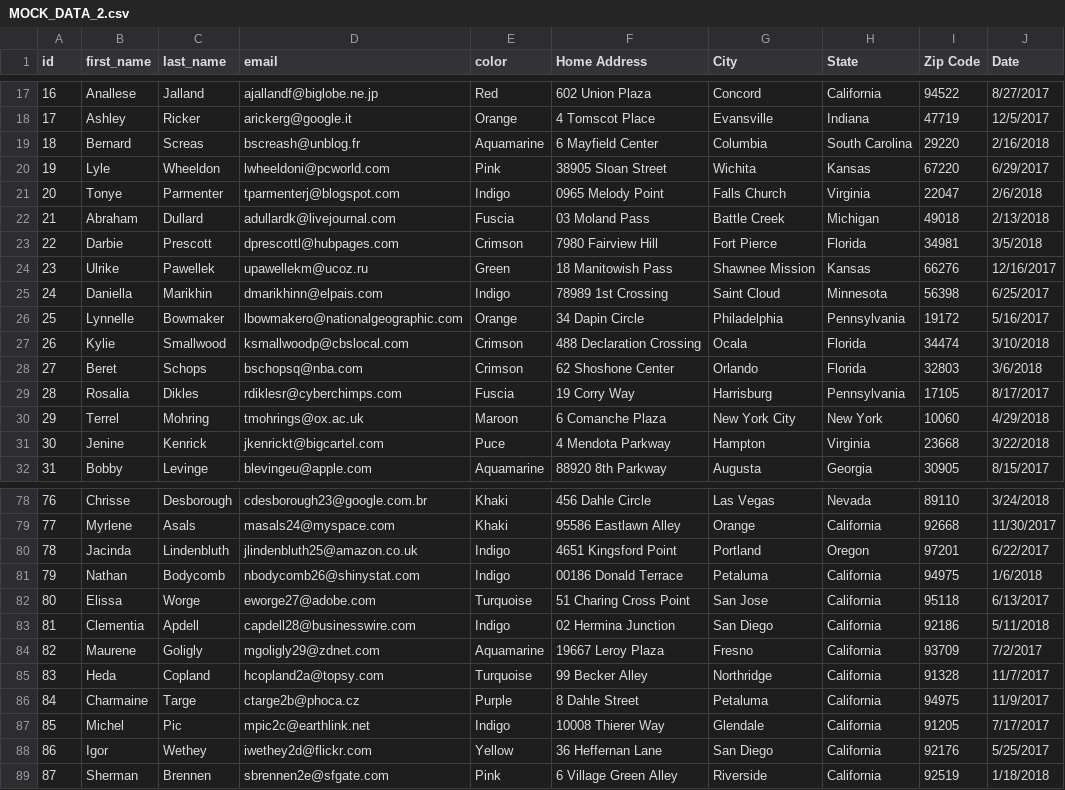
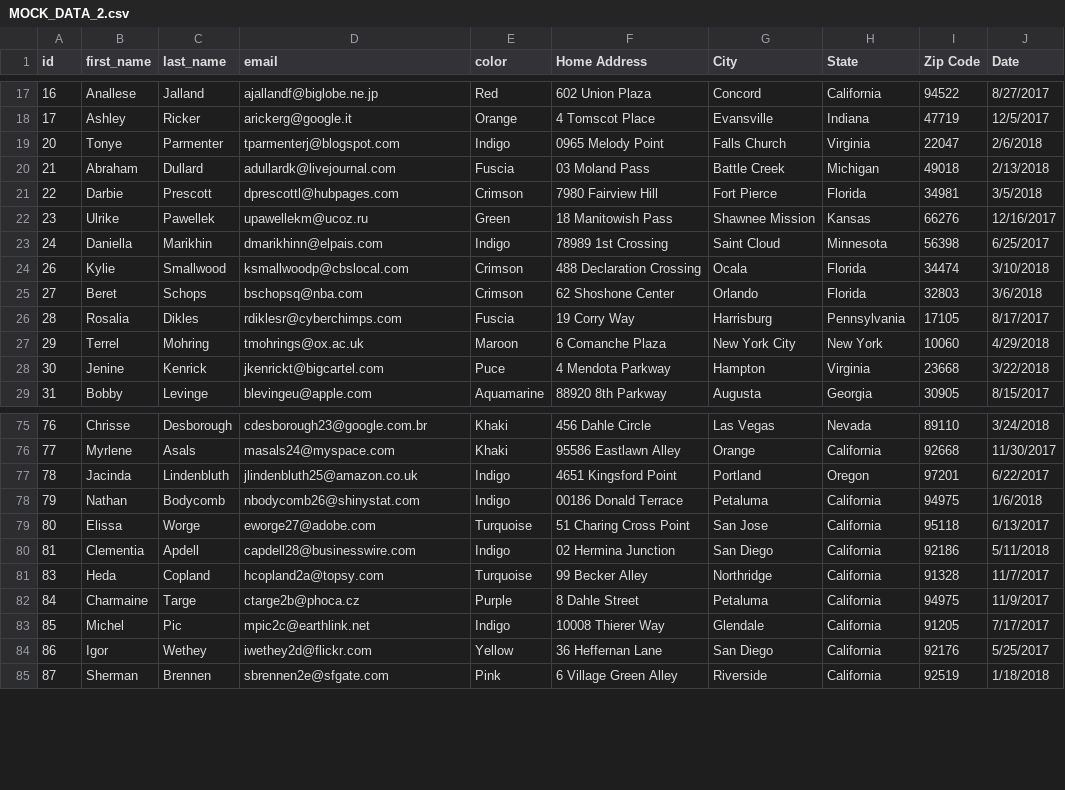
Before and after one commit to Kilo59/delta_rec, a CSV file: delta_rec/MOCK_DATA_2.csv, drawn as a sheet; only a part is shown, gaps mark what is left out; the diff names each change by its address in the sheet, - before the commit and + after, or states it on an @@ line.

Commit message:
update data

```diff
--- a/delta_rec/MOCK_DATA_2.csv
+++ b/delta_rec/MOCK_DATA_2.csv
-row 19: 18 | Bernard | Screas | bscreash@unblog.fr | Aquamarine | 6 Mayfield Center | Columbia | South Carolina | 29220 | 2/16/2018
-row 20: 19 | Lyle | Wheeldon | lwheeldoni@pcworld.com | Pink | 38905 Sloan Street | Wichita | Kansas | 67220 | 6/29/2017
-row 26: 25 | Lynnelle | Bowmaker | lbowmakero@nationalgeographic.com | Orange | 34 Dapin Circle | Philadelphia | Pennsylvania | 19172 | 5/16/2017
-row 84: 82 | Maurene | Goligly | mgoligly29@zdnet.com | Aquamarine | 19667 Leroy Plaza | Fresno | California | 93709 | 7/2/2017
```
